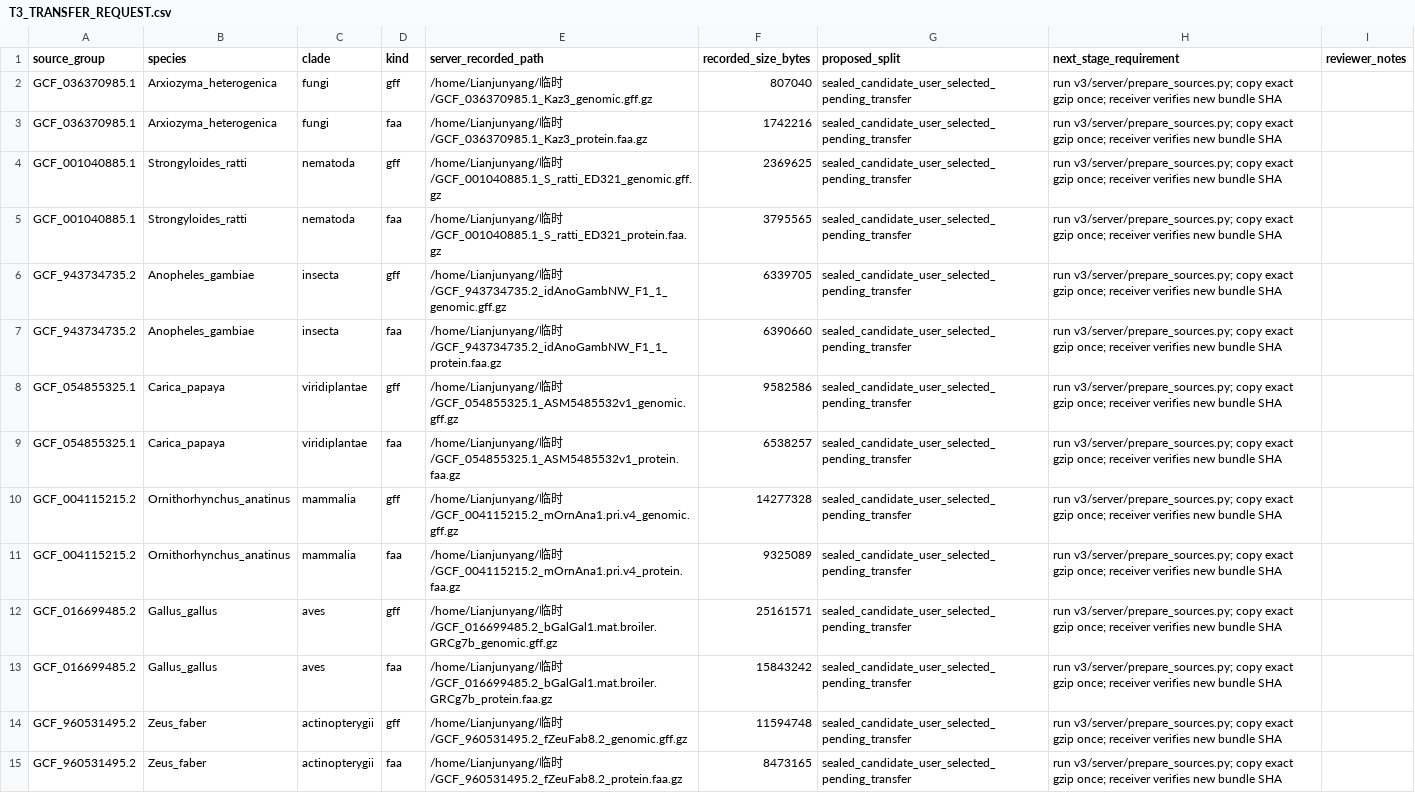
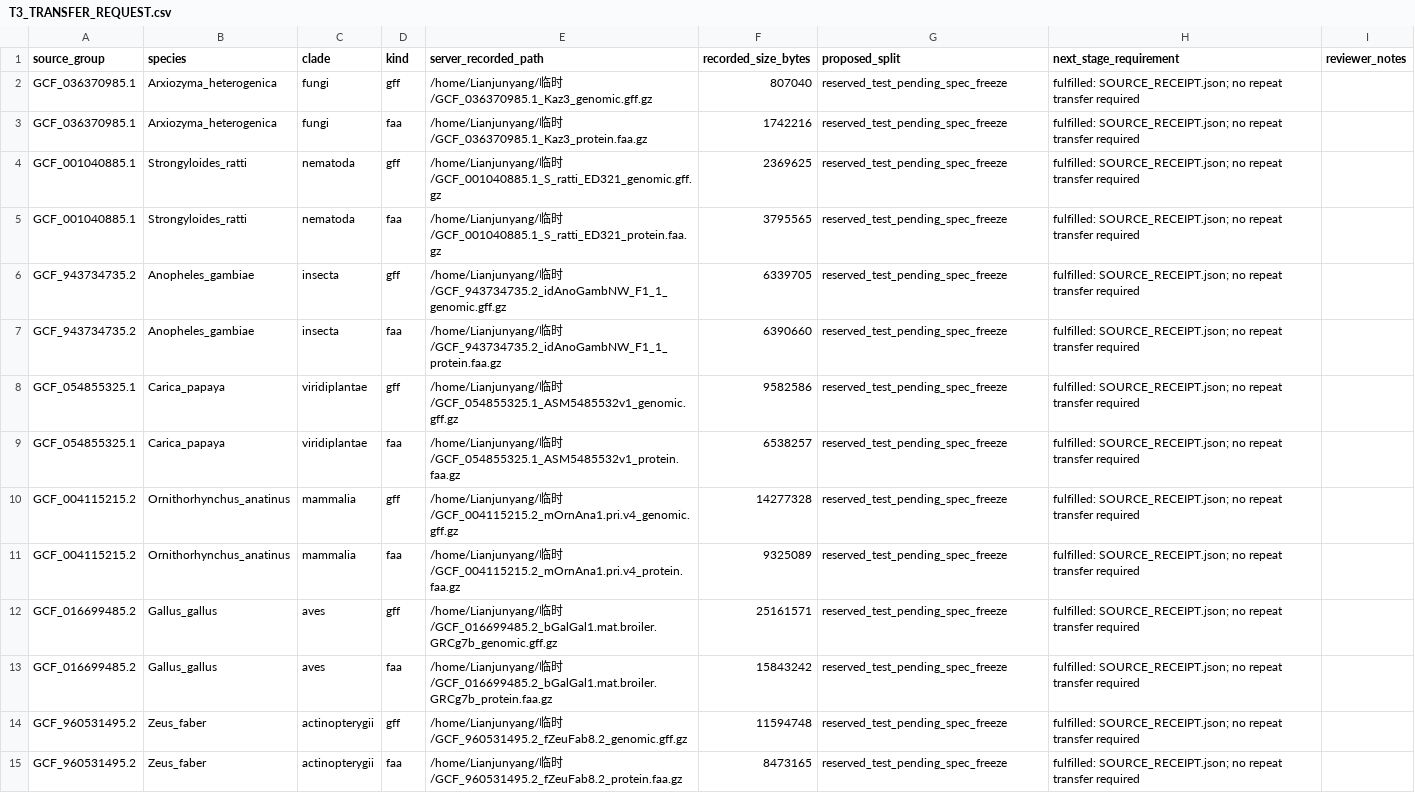
Before and after one commit to JunyangLian/AssemblyGenomics-Copilot, a CSV file: bench/v3/T3_TRANSFER_REQUEST.csv, drawn as a sheet; the diff names each change by its address in the sheet, - before the commit and + after, or states it on an @@ line.

Commit message:
bench v3: accept verified seven-clade T3 source bundle

```diff
--- a/bench/v3/T3_TRANSFER_REQUEST.csv
+++ b/bench/v3/T3_TRANSFER_REQUEST.csv
-G2:G15 (proposed_split): sealed_candidate_user_selected_pending_transfer
+G2:G15 (proposed_split): reserved_test_pending_spec_freeze
-H2:H15 (next_stage_requirement): run v3/server/prepare_sources.py; copy exact gzip once; receiver verifies new bundle SHA
+H2:H15 (next_stage_requirement): fulfilled: SOURCE_RECEIPT.json; no repeat transfer required
```
Also changed, not shown: bench/v3/CANDIDATE_REVIEW.csv, 12 other files.
